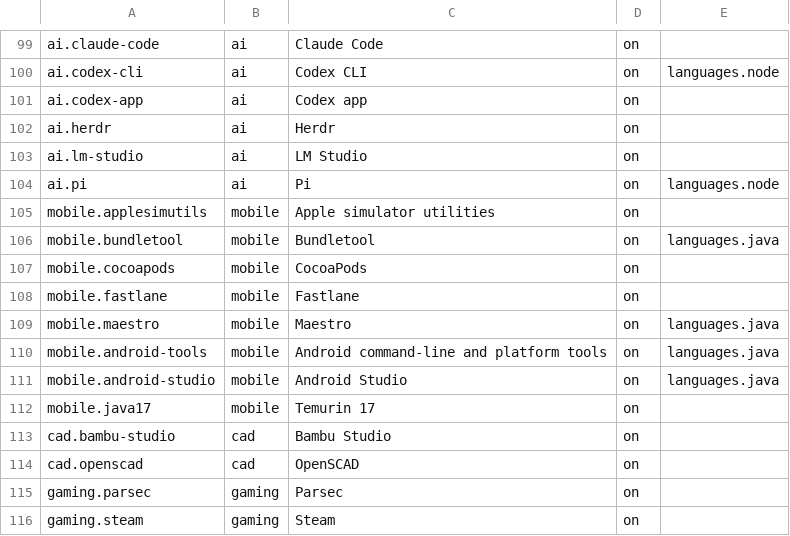
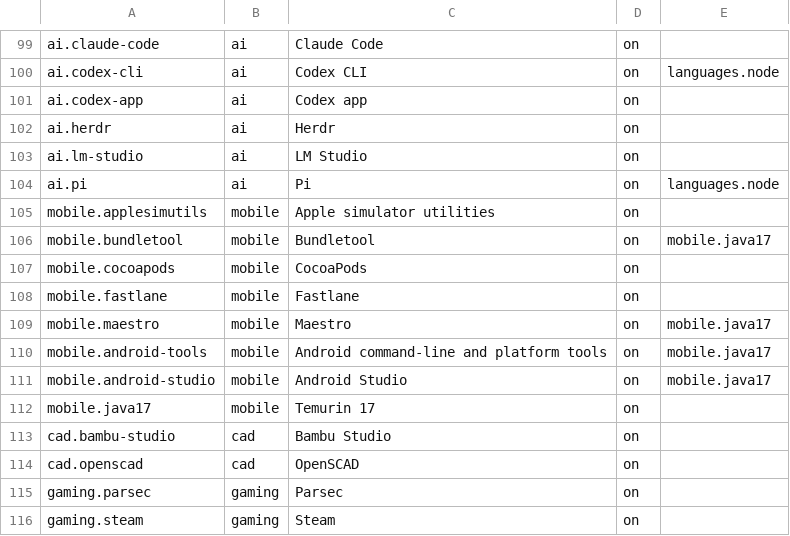
Before and after one commit to petalas/dotfiles, a TSV file: catalog/applications.tsv, drawn as a sheet; only a part is shown, gaps mark what is left out.

```diff
--- a/catalog/applications.tsv
+++ b/catalog/applications.tsv
@@ -105,8 +105,8 @@ ai.pi	ai	Pi	on	languages.node
 mobile.applesimutils	mobile	Apple simulator utilities	on
-mobile.bundletool	mobile	Bundletool	on	languages.java
+mobile.bundletool	mobile	Bundletool	on	mobile.java17
 mobile.cocoapods	mobile	CocoaPods	on
 mobile.fastlane	mobile	Fastlane	on
-mobile.maestro	mobile	Maestro	on	languages.java
-mobile.android-tools	mobile	Android command-line and platform tools	on	languages.java
-mobile.android-studio	mobile	Android Studio	on	languages.java
+mobile.maestro	mobile	Maestro	on	mobile.java17
+mobile.android-tools	mobile	Android command-line and platform tools	on	mobile.java17
+mobile.android-studio	mobile	Android Studio	on	mobile.java17
 mobile.java17	mobile	Temurin 17	on
```
Also changed, not shown: 4 other files.
